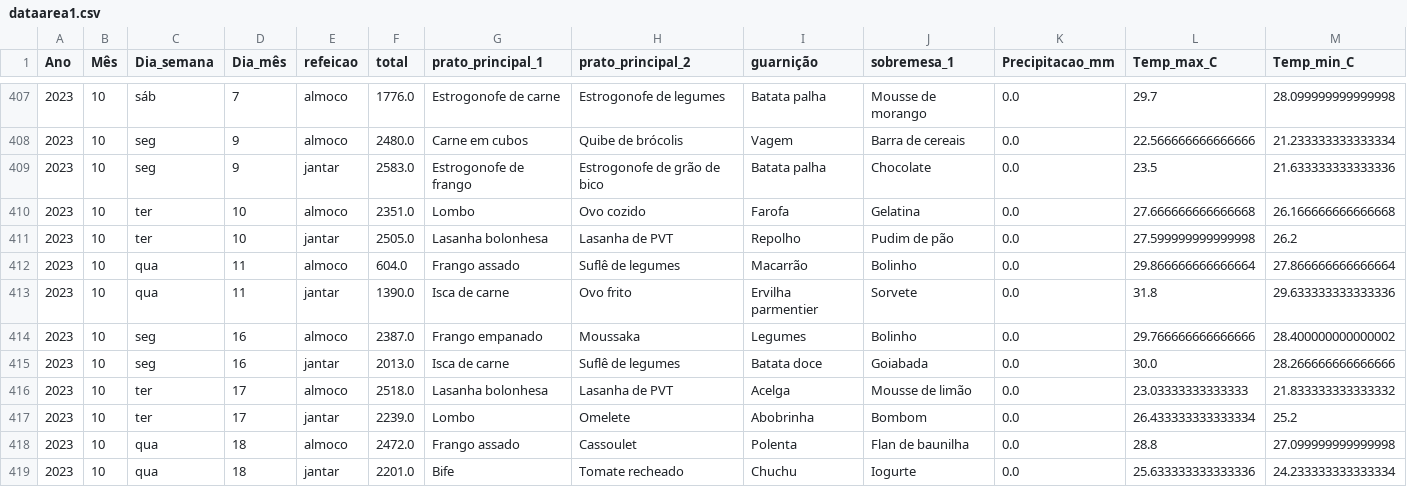
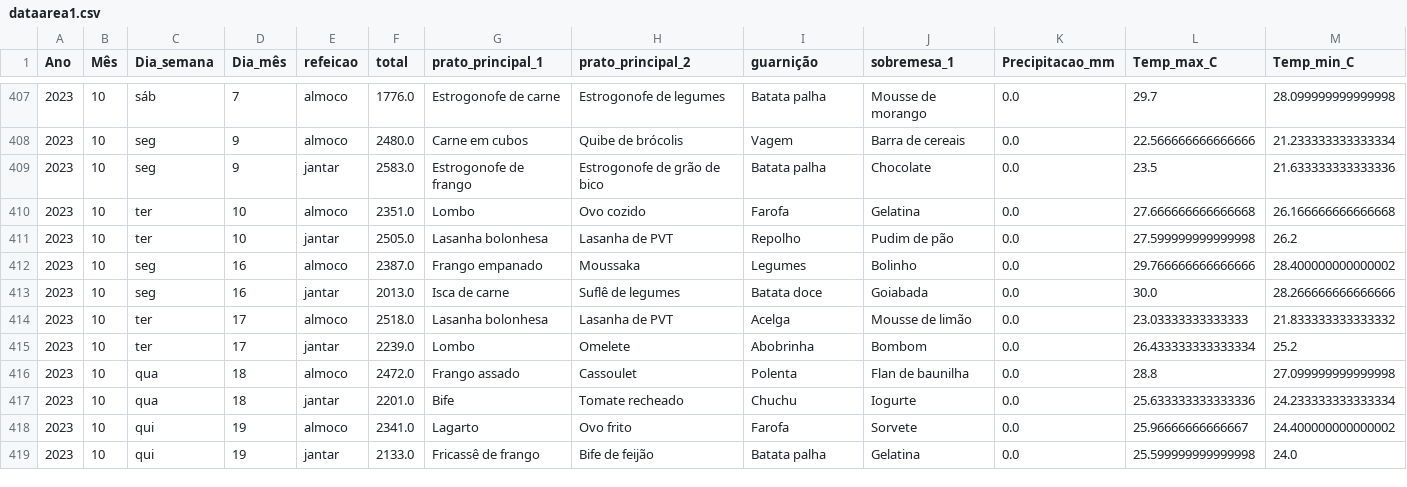
Before and after one commit to rafaelcarmanhani/projeto-ru, a CSV file: previsao/data/dataarea1.csv, drawn as a sheet; only a part is shown, gaps mark what is left out; the shorter side is filled out with more unchanged rows; rows hold the shown columns only; the diff names each change by its address in the sheet, - before the commit and + after, or states it on an @@ line.

```diff
--- a/previsao/data/dataarea1.csv
+++ b/previsao/data/dataarea1.csv
-row 412: 2023 | 10 | qua | 11 | almoco | 604.0 | Frango assado | Suflê de legumes | Macarrão | Bolinho | 0.0 | 29.866666666666664 | 27.866666666666664
-row 413: 2023 | 10 | qua | 11 | jantar | 1390.0 | Isca de carne | Ovo frito | Ervilha parmentier | Sorvete | 0.0 | 31.8 | 29.633333333333336
```
Also changed, not shown: previsao/data/dataarea2.csv, 6 other files.
